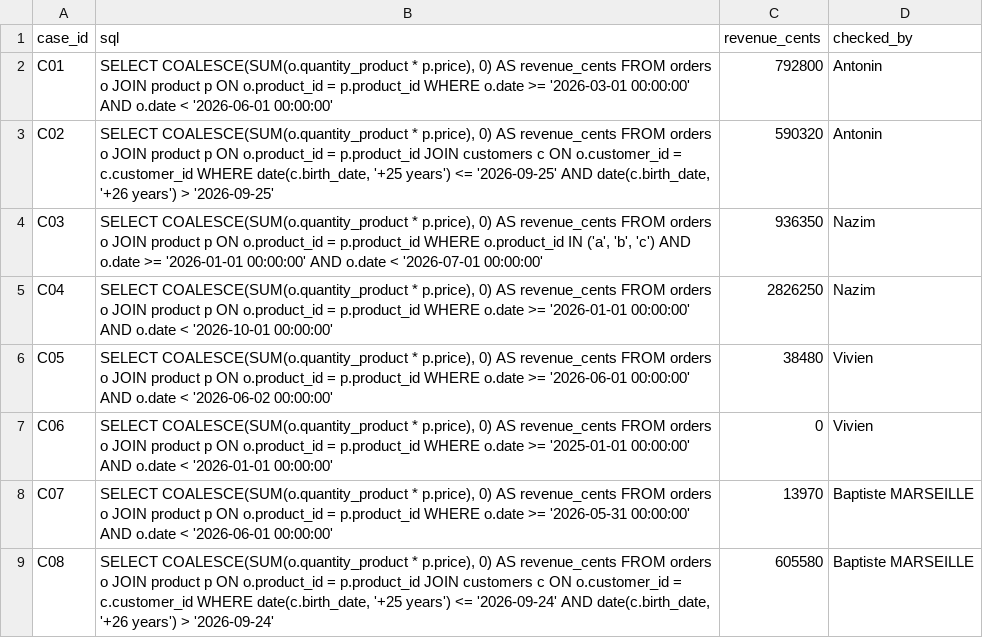
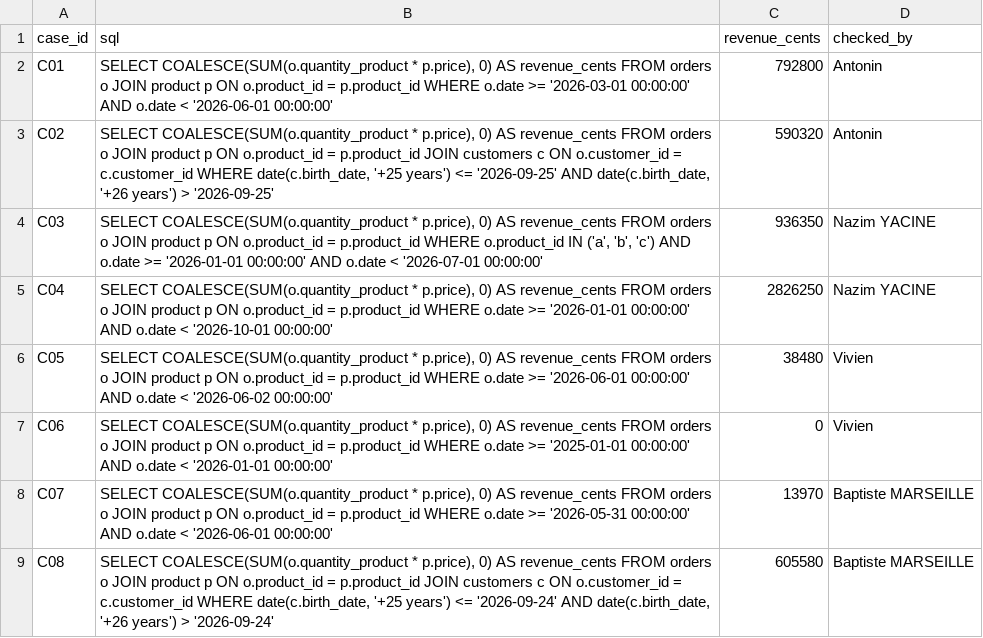
Before and after one commit to Vivien-perrault/DIA2_2, a CSV file: reference-td1.csv, drawn as a sheet; only a part is shown.

Commit message:
Use full name Nazim Yacine

```diff
--- a/reference-td1.csv
+++ b/reference-td1.csv
@@ -3,4 +3,4 @@ C01,"SELECT COALESCE(SUM(o.quantity_product * p.price), 0) AS revenue_cents FROM
 C02,"SELECT COALESCE(SUM(o.quantity_product * p.price), 0) AS revenue_cents FROM orders o JOIN product p ON o.product_id = p.product_id JOIN customers c ON o.customer_id = c.customer_id WHERE date(c.birth_date, '+25 years') <= '2026-09-25' AND date(c.birth_date, '+26 years') > '2026-09-25'",590320,Antonin
-C03,"SELECT COALESCE(SUM(o.quantity_product * p.price), 0) AS revenue_cents FROM orders o JOIN product p ON o.product_id = p.product_id WHERE o.product_id IN ('a', 'b', 'c') AND o.date >= '2026-01-01 00:00:00' AND o.date < '2026-07-01 00:00:00'",936350,Nazim
-C04,"SELECT COALESCE(SUM(o.quantity_product * p.price), 0) AS revenue_cents FROM orders o JOIN product p ON o.product_id = p.product_id WHERE o.date >= '2026-01-01 00:00:00' AND o.date < '2026-10-01 00:00:00'",2826250,Nazim
+C03,"SELECT COALESCE(SUM(o.quantity_product * p.price), 0) AS revenue_cents FROM orders o JOIN product p ON o.product_id = p.product_id WHERE o.product_id IN ('a', 'b', 'c') AND o.date >= '2026-01-01 00:00:00' AND o.date < '2026-07-01 00:00:00'",936350,Nazim YACINE
+C04,"SELECT COALESCE(SUM(o.quantity_product * p.price), 0) AS revenue_cents FROM orders o JOIN product p ON o.product_id = p.product_id WHERE o.date >= '2026-01-01 00:00:00' AND o.date < '2026-10-01 00:00:00'",2826250,Nazim YACINE
 C05,"SELECT COALESCE(SUM(o.quantity_product * p.price), 0) AS revenue_cents FROM orders o JOIN product p ON o.product_id = p.product_id WHERE o.date >= '2026-06-01 00:00:00' AND o.date < '2026-06-02 00:00:00'",38480,Vivien
```
Also changed, not shown: 2 other files.
